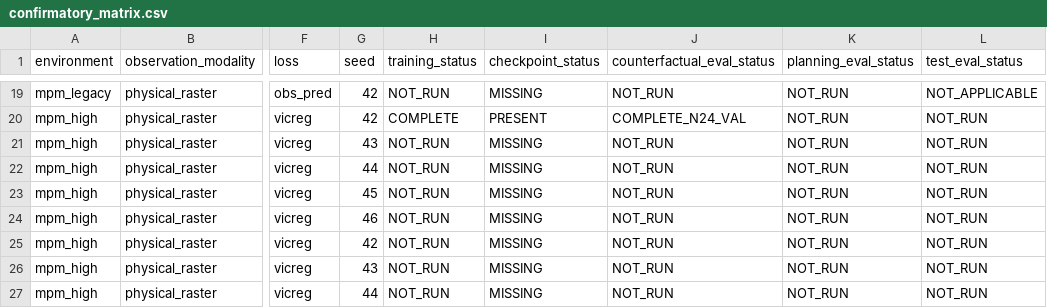
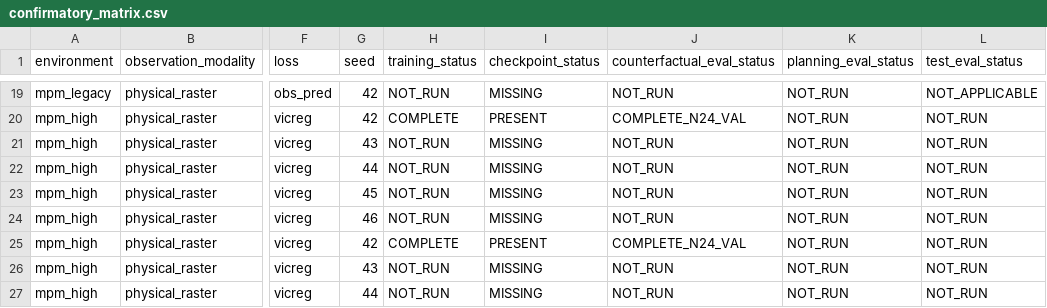
Before and after one commit to ArjunSubramanian22/neurips_jepa, a CSV file: experiments/confirmatory_matrix.csv, drawn as a sheet; only a part is shown, gaps mark what is left out; the diff names each change by its address in the sheet, - before the commit and + after, or states it on an @@ line.

```diff
--- a/experiments/confirmatory_matrix.csv
+++ b/experiments/confirmatory_matrix.csv
-H25 (training_status): NOT_RUN
+H25 (training_status): COMPLETE
-I25 (checkpoint_status): MISSING
+I25 (checkpoint_status): PRESENT
-J25 (counterfactual_eval_status): NOT_RUN
+J25 (counterfactual_eval_status): COMPLETE_N24_VAL
```
Also changed, not shown: 9 other files.
